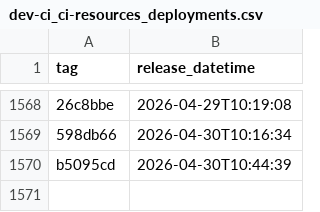
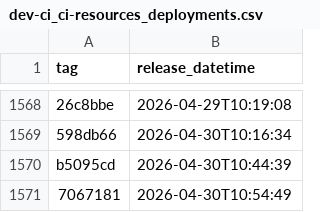
Before and after one commit to NHSDigital/electronic-prescription-service-account-resources, a CSV file: _data/dev-ci_ci-resources_deployments.csv, drawn as a sheet; only a part is shown, gaps mark what is left out; the diff names each change by its address in the sheet, - before the commit and + after, or states it on an @@ line.

```diff
--- a/_data/dev-ci_ci-resources_deployments.csv
+++ b/_data/dev-ci_ci-resources_deployments.csv
+row 1571: 7067181 | 2026-04-30T10:54:49
```
Also changed, not shown: 1 other file.
